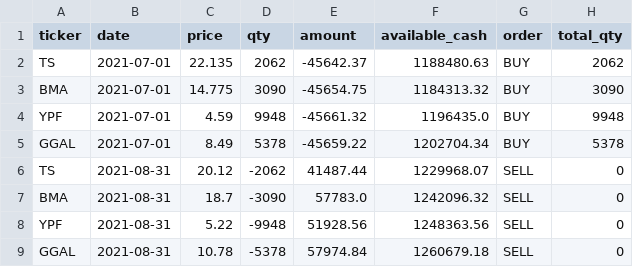
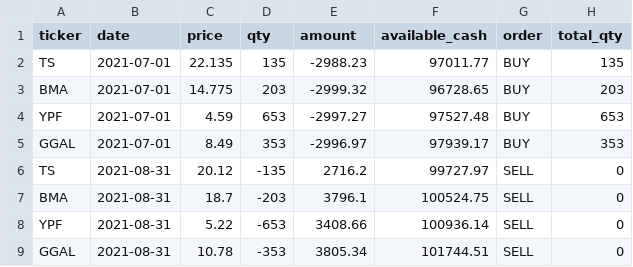
Before and after one commit to frozenBranch/trading_simulator, a CSV file: exports/benchmark_history.csv, drawn as a sheet.

```diff
--- a/exports/benchmark_history.csv
+++ b/exports/benchmark_history.csv
@@ -1,9 +1,9 @@
 ticker,date,price,qty,amount,available_cash,order,total_qty
-TS,2021-07-01,22.135,2062,-45642.37,1188480.63,BUY,2062
-BMA,2021-07-01,14.775,3090,-45654.75,1184313.32,BUY,3090
-YPF,2021-07-01,4.59,9948,-45661.32,1196435.0,BUY,9948
-GGAL,2021-07-01,8.49,5378,-45659.22,1202704.34,BUY,5378
-TS,2021-08-31,20.12,-2062,41487.44,1229968.07,SELL,0
-BMA,2021-08-31,18.7,-3090,57783.0,1242096.32,SELL,0
-YPF,2021-08-31,5.22,-9948,51928.56,1248363.56,SELL,0
-GGAL,2021-08-31,10.78,-5378,57974.84,1260679.18,SELL,0
+TS,2021-07-01,22.135,135,-2988.23,97011.77,BUY,135
+BMA,2021-07-01,14.775,203,-2999.32,96728.65,BUY,203
+YPF,2021-07-01,4.59,653,-2997.27,97527.48,BUY,653
+GGAL,2021-07-01,8.49,353,-2996.97,97939.17,BUY,353
+TS,2021-08-31,20.12,-135,2716.2,99727.97,SELL,0
+BMA,2021-08-31,18.7,-203,3796.1,100524.75,SELL,0
+YPF,2021-08-31,5.22,-653,3408.66,100936.14,SELL,0
+GGAL,2021-08-31,10.78,-353,3805.34,101744.51,SELL,0
```
Also changed, not shown: exports/strategy_1_history.csv, exports/strategy_2_history.csv, 2 other files.
